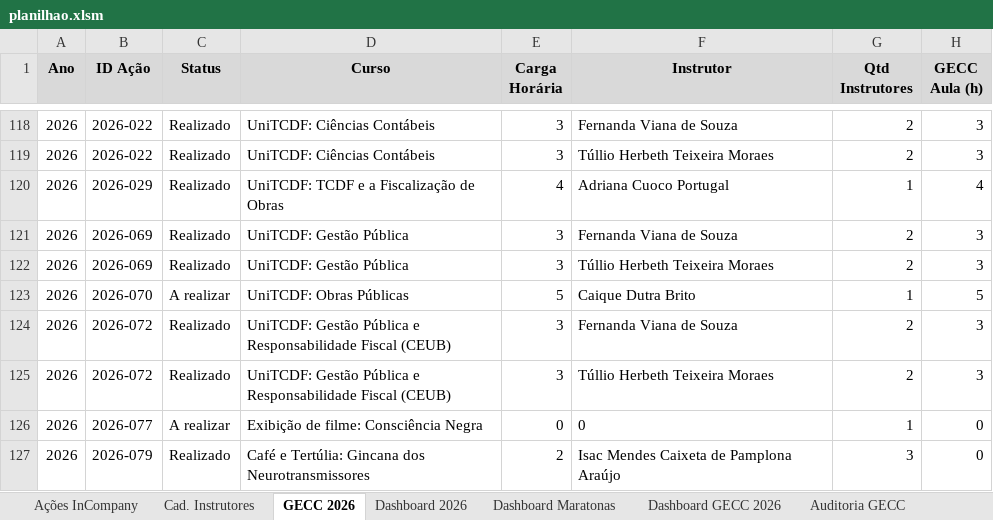
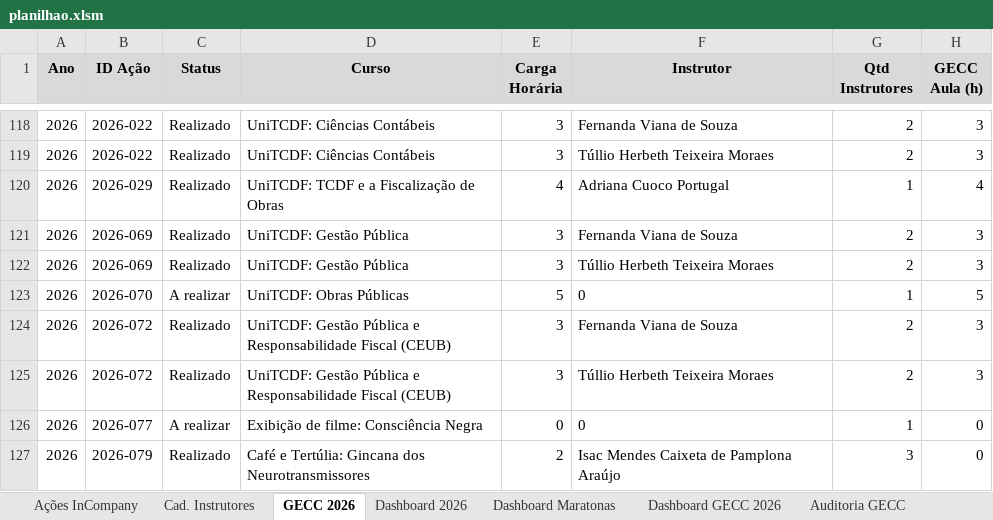
Before and after one commit to silvionascimentobh-lab/SAED-Dashboard, an Excel workbook: planilhao.xlsm, sheet GECC 2026, drawn as a sheet; only a part is shown, gaps mark what is left out; values as stored, in another font and other column widths than the file's, no borders; the diff names each change by its address in the sheet, - before the commit and + after, or states it on an @@ line.

```diff
--- a/planilhao.xlsm (sheet GECC 2026)
+++ b/planilhao.xlsm (sheet GECC 2026)
-F123 (Instrutor): Caique Dutra Brito
+F123 (Instrutor): 0
```
Also changed, not shown: sheet Dashboard GECC 2026, sheet Ações InCompany, formulas that keep their value, hidden cells.
